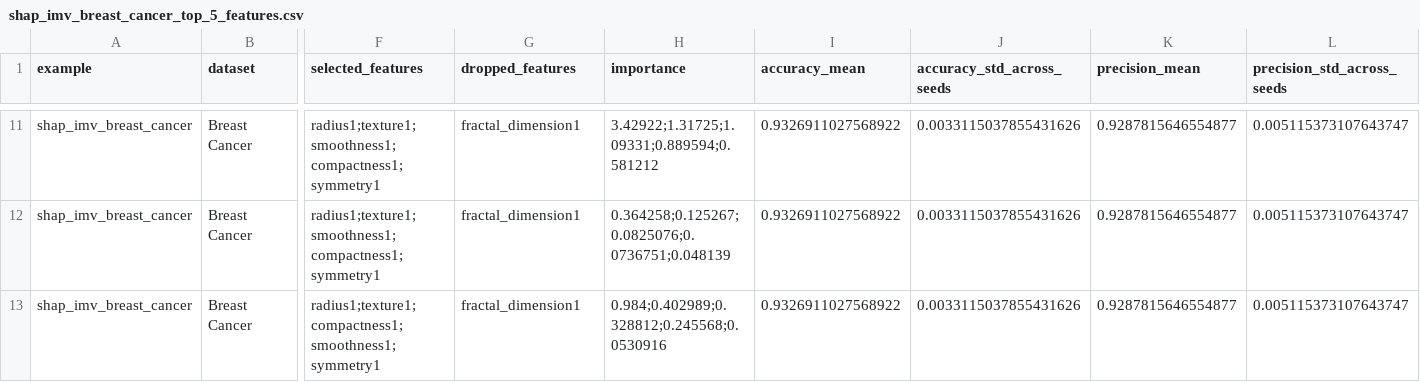
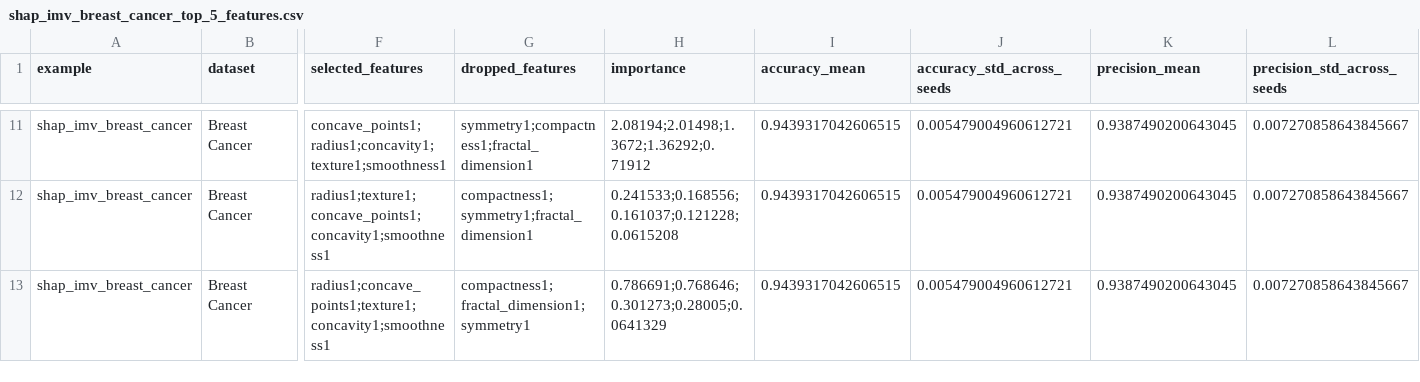
Before and after one commit to intermodelvigorish/IMV_ML, a CSV file: output/examples/shap/shap_imv_breast_cancer_top_5_features.csv, drawn as a sheet; only a part is shown, gaps mark what is left out; the diff covers the shown part only; the diff names each change by its address in the sheet, - before the commit and + after, or states it on an @@ line.

```diff
--- a/output/examples/shap/shap_imv_breast_cancer_top_5_features.csv
+++ b/output/examples/shap/shap_imv_breast_cancer_top_5_features.csv
-F11 (selected_features): radius1;texture1;smoothness1;compactness1;symmetry1
+F11 (selected_features): concave_points1;radius1;concavity1;texture1;smoothness1
-G11 (dropped_features): fractal_dimension1
+G11 (dropped_features): symmetry1;compactness1;fractal_dimension1
-H11 (importance): 3.42922;1.31725;1.09331;0.889594;0.581212
+H11 (importance): 2.08194;2.01498;1.3672;1.36292;0.71912
-I11:I13 (accuracy_mean): 0.9326911027568922
+I11:I13 (accuracy_mean): 0.9439317042606515
-J11:J13 (accuracy_std_across_seeds): 0.0033115037855431626
+J11:J13 (accuracy_std_across_seeds): 0.005479004960612721
-K11:K13 (precision_mean): 0.9287815646554877
+K11:K13 (precision_mean): 0.9387490200643045
-L11:L13 (precision_std_across_seeds): 0.005115373107643747
+L11:L13 (precision_std_across_seeds): 0.007270858643845667
-F12 (selected_features): radius1;texture1;smoothness1;compactness1;symmetry1
+F12 (selected_features): radius1;texture1;concave_points1;concavity1;smoothness1
-G12 (dropped_features): fractal_dimension1
+G12 (dropped_features): compactness1;symmetry1;fractal_dimension1
-H12 (importance): 0.364258;0.125267;0.0825076;0.0736751;0.048139
+H12 (importance): 0.241533;0.168556;0.161037;0.121228;0.0615208
-F13 (selected_features): radius1;texture1;compactness1;smoothness1;symmetry1
+F13 (selected_features): radius1;concave_points1;texture1;concavity1;smoothness1
-G13 (dropped_features): fractal_dimension1
+G13 (dropped_features): compactness1;fractal_dimension1;symmetry1
-H13 (importance): 0.984;0.402989;0.328812;0.245568;0.0530916
+H13 (importance): 0.786691;0.768646;0.301273;0.28005;0.0641329
```
Also changed, not shown: 63 edited cells elsewhere in this file, output/examples/shap/shap_imv_adult_income_top_5_features.csv, output/examples/shap/shap_imv_results__feature_ranking.csv, 23 other files.
